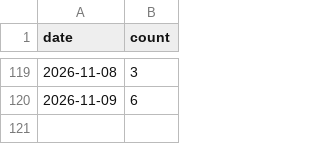
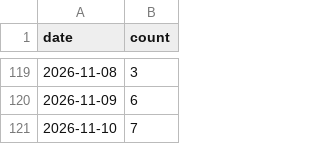
Before and after one commit to jiwonsea/news-narrative-tracker, a CSV file: data/forward/ai_datacenter_power.csv, drawn as a sheet; only a part is shown, gaps mark what is left out; the diff names each change by its address in the sheet, - before the commit and + after, or states it on an @@ line.

```diff
--- a/data/forward/ai_datacenter_power.csv
+++ b/data/forward/ai_datacenter_power.csv
+row 121: 2026-11-10 | 7
```
Also changed, not shown: data/forward/hbm_memory.csv, data/forward/smr_nuclear.csv, 4 other files.
